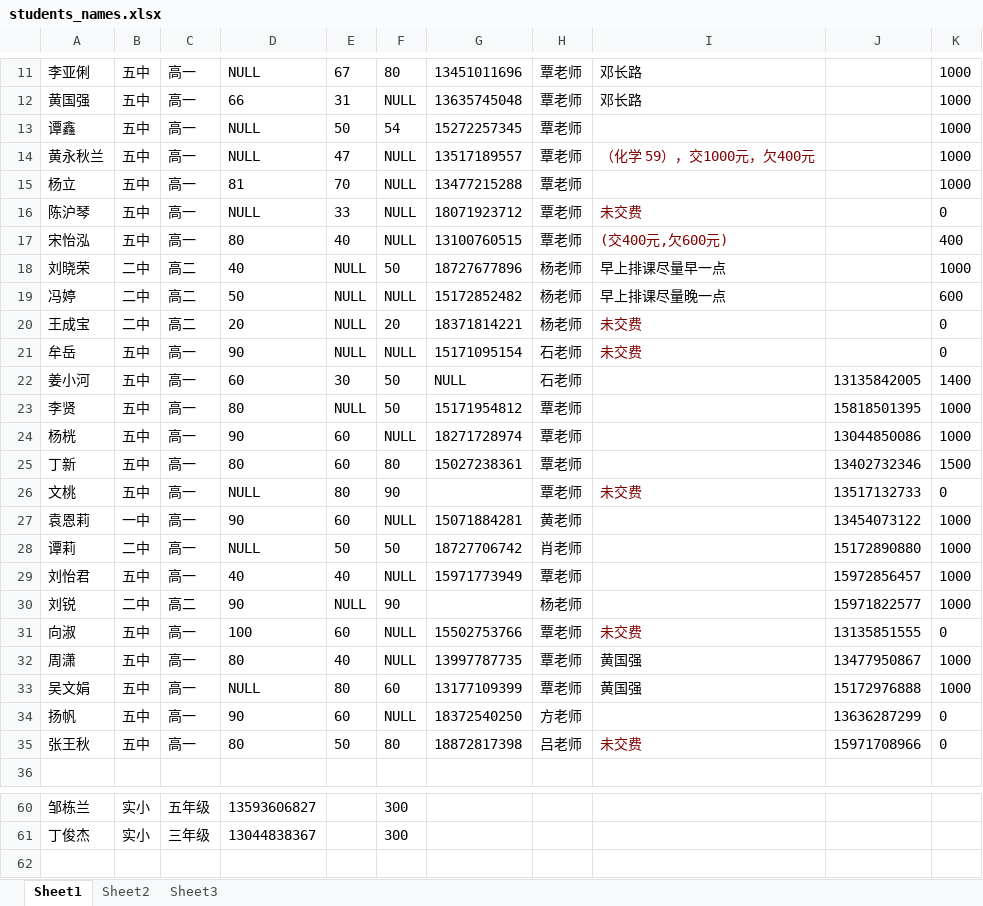
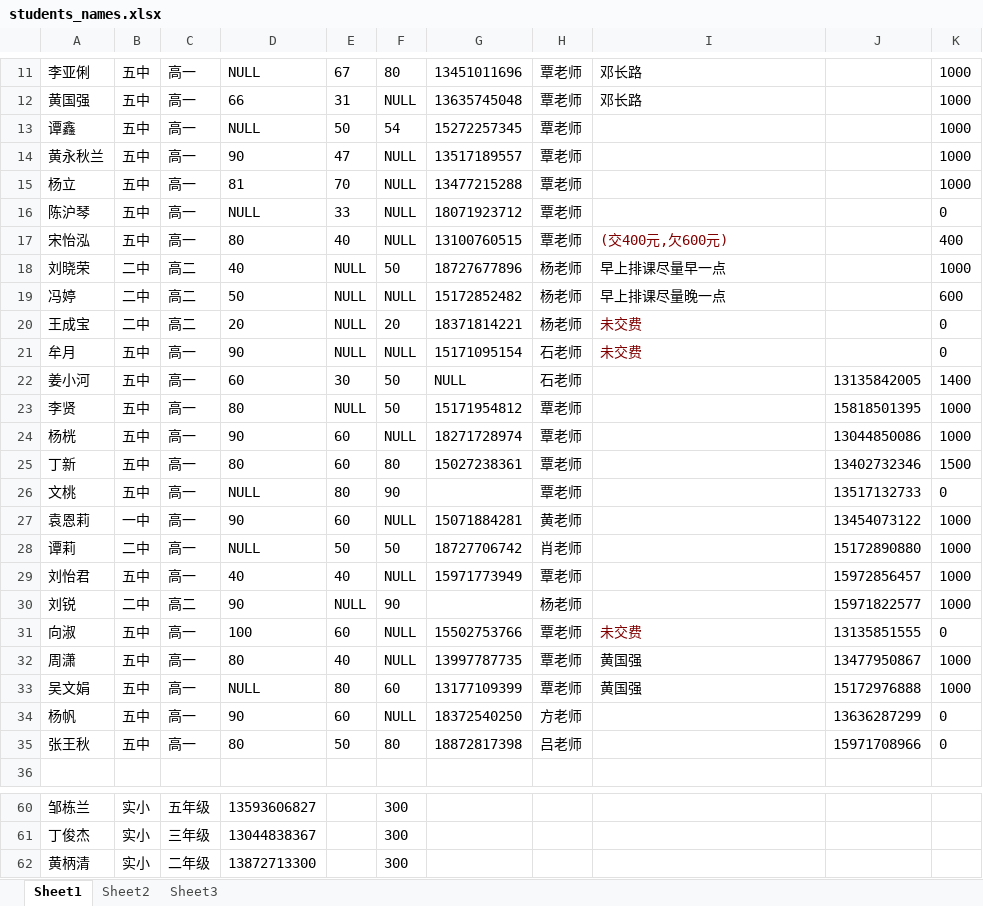
Before and after one commit to SolidFighter/edu_doc, an Excel workbook: students_names.xlsx, sheet Sheet1, drawn as a sheet; only a part is shown, gaps mark what is left out; values as stored, in another font and other column widths than the file's, no borders; the diff names each change by its address in the sheet, - before the commit and + after, or states it on an @@ line.

```diff
--- a/students_names.xlsx (sheet Sheet1)
+++ b/students_names.xlsx (sheet Sheet1)
-D14: NULL
+D14: 90
-I14: （化学 59），交1000元，欠400元
+I14: (empty)
-I16: 未交费
+I16: (empty)
-A21: 牟岳
+A21: 牟月
-I26: 未交费
+I26: (empty)
-A34: 扬帆
+A34: 杨帆
-I35: 未交费
+I35: (empty)
+row 62: 黄柄清 | 实小 | 二年级 | 13872713300 |  | 300
```
Also changed, not shown: class_schedule.xlsx.
